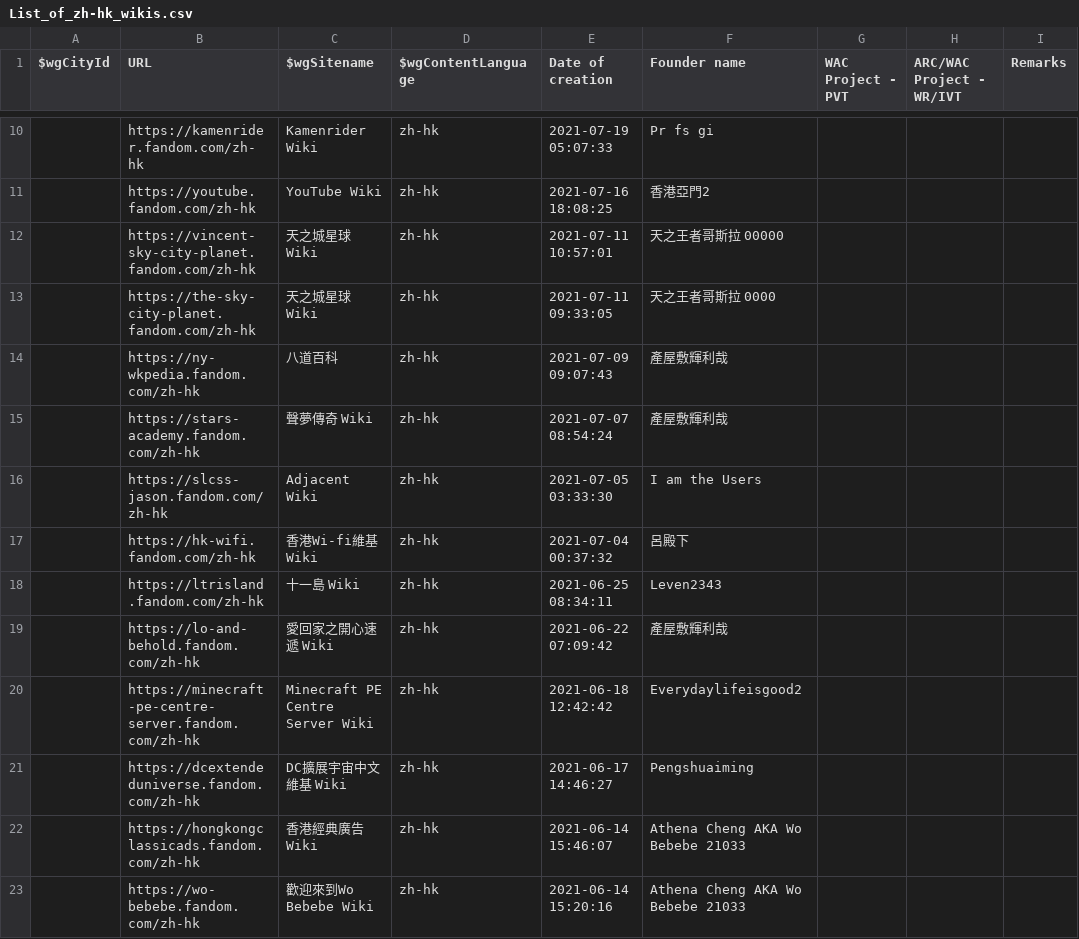
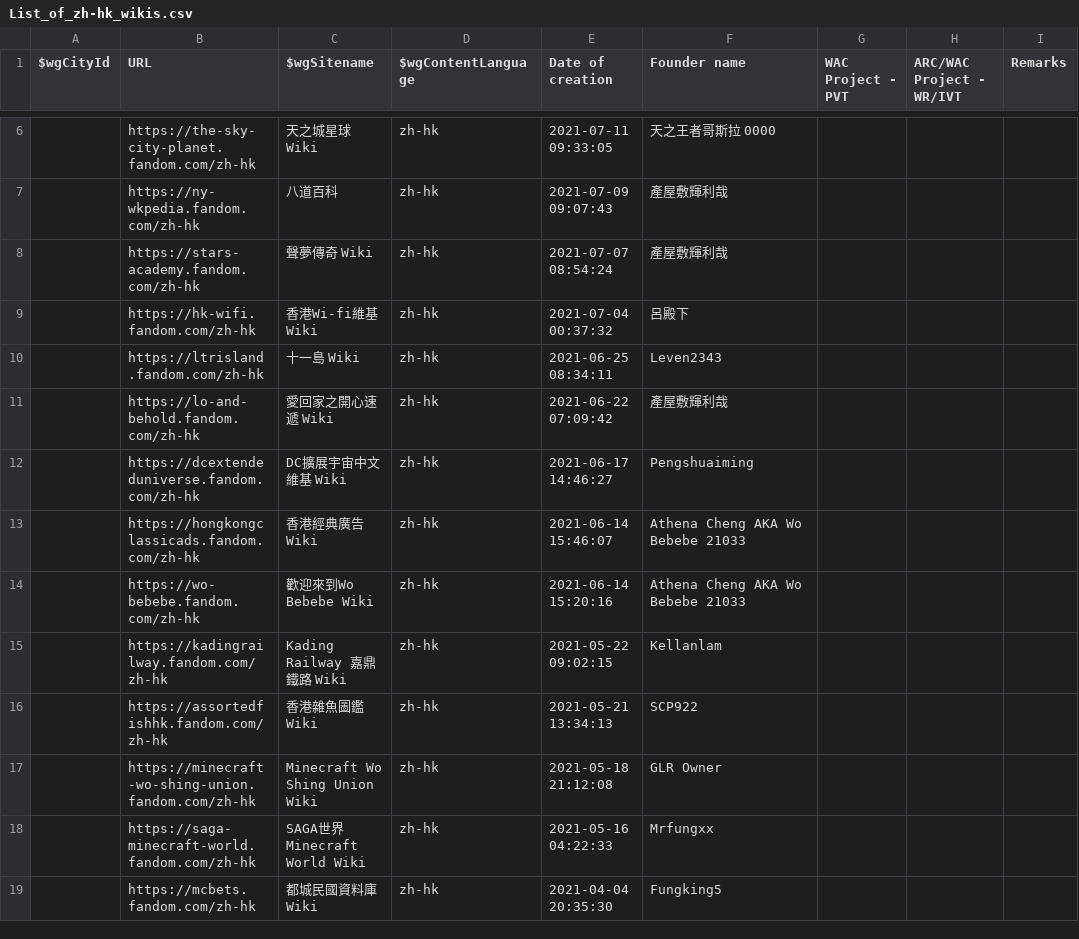
Before and after one commit to fandom-zh/fandom-zh-doc, a CSV file: List_of_zh-hk_wikis.csv, drawn as a sheet; only a part is shown, gaps mark what is left out; the shorter side is filled out with more unchanged rows; the diff covers the shown part only.

Commit message:
Update List_of_zh-hk_wikis.csv

```diff
--- a/List_of_zh-hk_wikis.csv
+++ b/List_of_zh-hk_wikis.csv
@@ -10,4 +6 @@
-"","https://kamenrider.fandom.com/zh-hk","Kamenrider Wiki","zh-hk","2021-07-19 05:07:33","Pr fs gi","","",""
-"","https://youtube.fandom.com/zh-hk","YouTube Wiki","zh-hk","2021-07-16 18:08:25","香港亞門2","","",""
-"","https://vincent-sky-city-planet.fandom.com/zh-hk","天之城星球 Wiki","zh-hk","2021-07-11 10:57:01","天之王者哥斯拉 00000","","",""
 "","https://the-sky-city-planet.fandom.com/zh-hk","天之城星球 Wiki","zh-hk","2021-07-11 09:33:05","天之王者哥斯拉 0000","","",""
@@ -15,3 +8,2 @@
 "","https://stars-academy.fandom.com/zh-hk","聲夢傳奇 Wiki","zh-hk","2021-07-07 08:54:24","產屋敷輝利哉","","",""
-"","https://slcss-jason.fandom.com/zh-hk","Adjacent Wiki","zh-hk","2021-07-05 03:33:30","I am the Users","","",""
 "","https://hk-wifi.fandom.com/zh-hk","香港Wi-fi維基 Wiki","zh-hk","2021-07-04 00:37:32","呂殿下","","",""
@@ -19,3 +11,2 @@
 "","https://lo-and-behold.fandom.com/zh-hk","愛回家之開心速遞 Wiki","zh-hk","2021-06-22 07:09:42","產屋敷輝利哉","","",""
-"","https://minecraft-pe-centre-server.fandom.com/zh-hk","Minecraft PE Centre Server Wiki","zh-hk","2021-06-18 12:42:42","Everydaylifeisgood2","","",""
 "","https://dcextendeduniverse.fandom.com/zh-hk","DC擴展宇宙中文維基 Wiki","zh-hk","2021-06-17 14:46:27","Pengshuaiming","","",""
```
Also changed, not shown: 1 added row and 9 removed rows elsewhere in this file.
